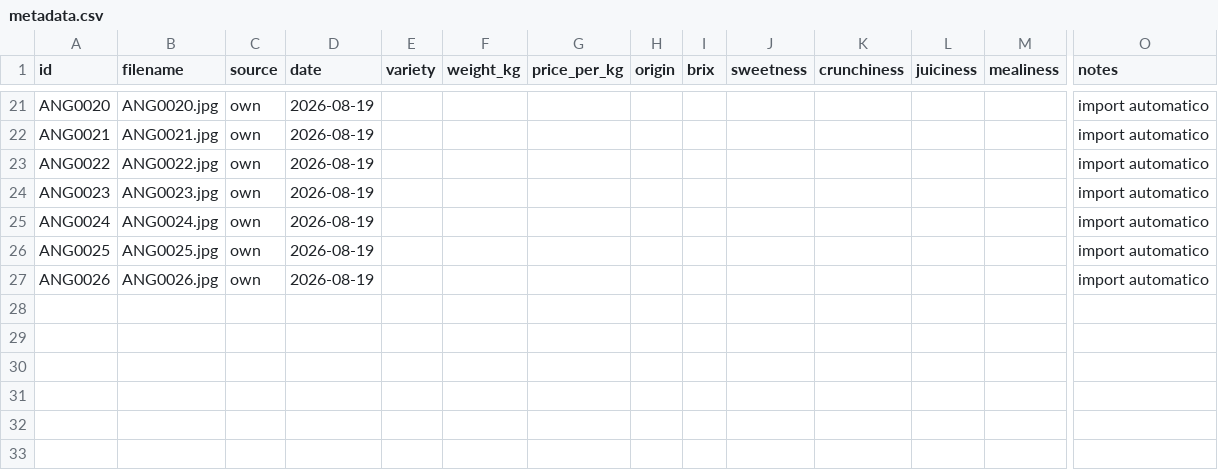
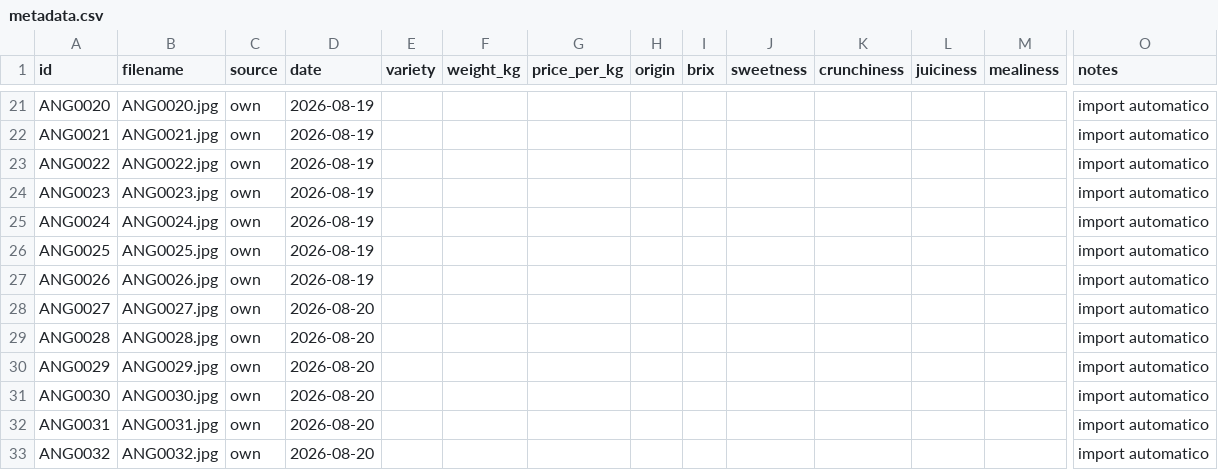
Before and after one commit to G3st0r3/AngurIA, a CSV file: ai_service/datasets/watermelon/metadata.csv, drawn as a sheet; only a part is shown, gaps mark what is left out; rows hold the shown columns only; the diff names each change by its address in the sheet, - before the commit and + after, or states it on an @@ line.

Commit message:
dataset: expand annotated watermelon set to 25 images

```diff
--- a/ai_service/datasets/watermelon/metadata.csv
+++ b/ai_service/datasets/watermelon/metadata.csv
+row 28: ANG0027 | ANG0027.jpg | own | 2026-08-20 |  |  |  |  |  |  |  |  |  | import automatico
+row 29: ANG0028 | ANG0028.jpg | own | 2026-08-20 |  |  |  |  |  |  |  |  |  | import automatico
+row 30: ANG0029 | ANG0029.jpg | own | 2026-08-20 |  |  |  |  |  |  |  |  |  | import automatico
+row 31: ANG0030 | ANG0030.jpg | own | 2026-08-20 |  |  |  |  |  |  |  |  |  | import automatico
+row 32: ANG0031 | ANG0031.jpg | own | 2026-08-20 |  |  |  |  |  |  |  |  |  | import automatico
+row 33: ANG0032 | ANG0032.jpg | own | 2026-08-20 |  |  |  |  |  |  |  |  |  | import automatico
```
Also changed, not shown: 18 other files.
